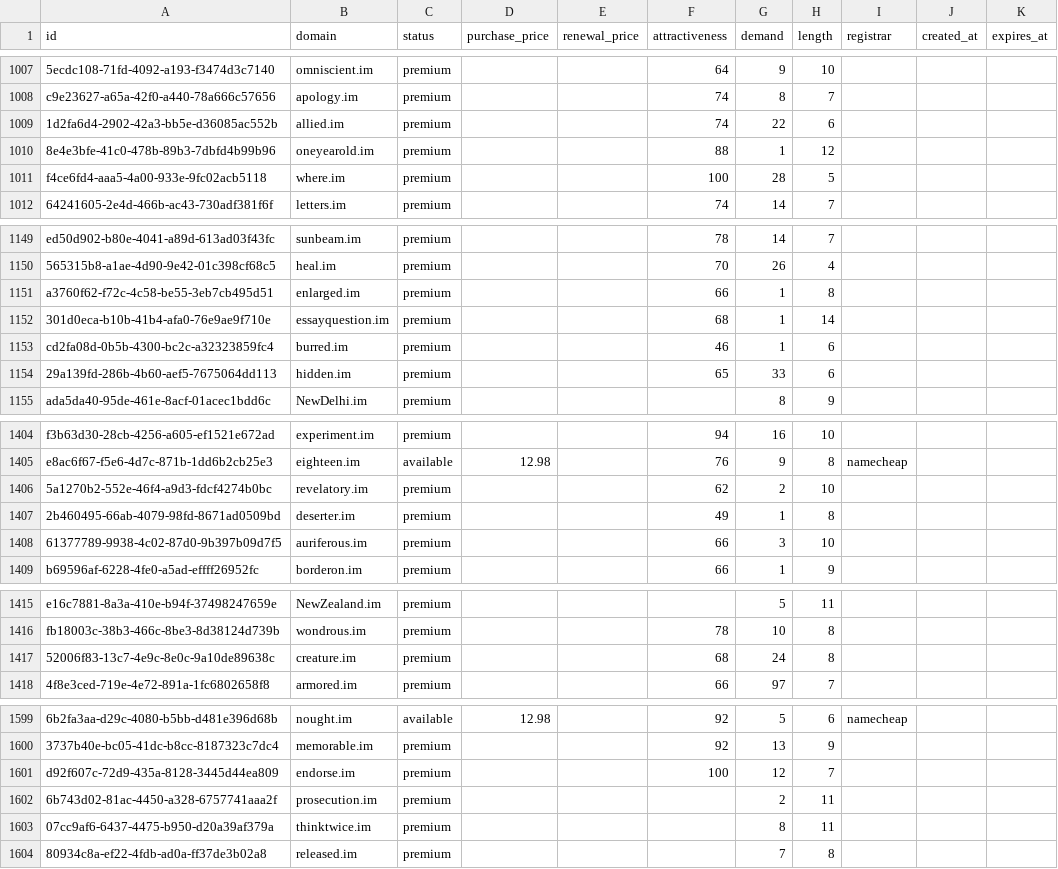
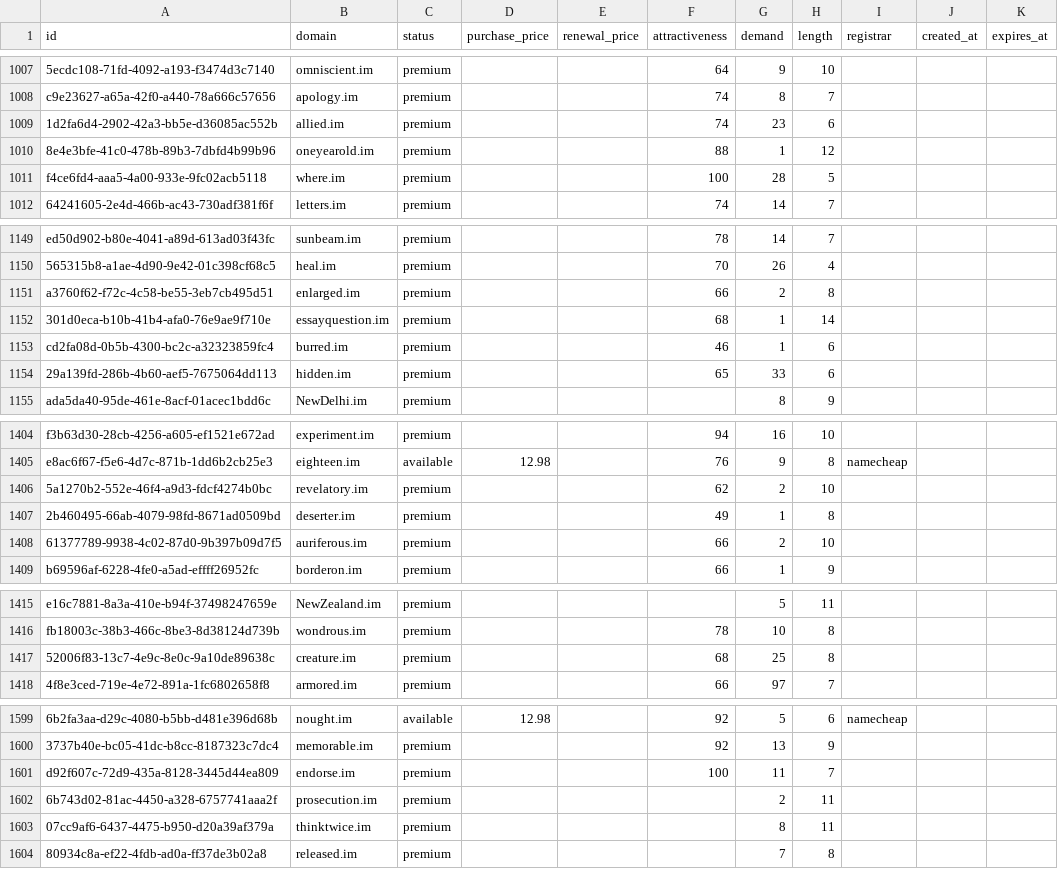
Before and after one commit to UniqueDomains/im-oneword-domains, a CSV file: im.csv, drawn as a sheet; only a part is shown, gaps mark what is left out; the diff covers the shown part only; the diff names each change by its address in the sheet, - before the commit and + after, or states it on an @@ line.

```diff
--- a/im.csv
+++ b/im.csv
-G1009 (demand): 22
+G1009 (demand): 23
-G1151 (demand): 1
+G1151 (demand): 2
-G1408 (demand): 3
+G1408 (demand): 2
-G1417 (demand): 24
+G1417 (demand): 25
-G1601 (demand): 12
+G1601 (demand): 11
```
Also changed, not shown: 49 edited cells elsewhere in this file, 4 other files.
